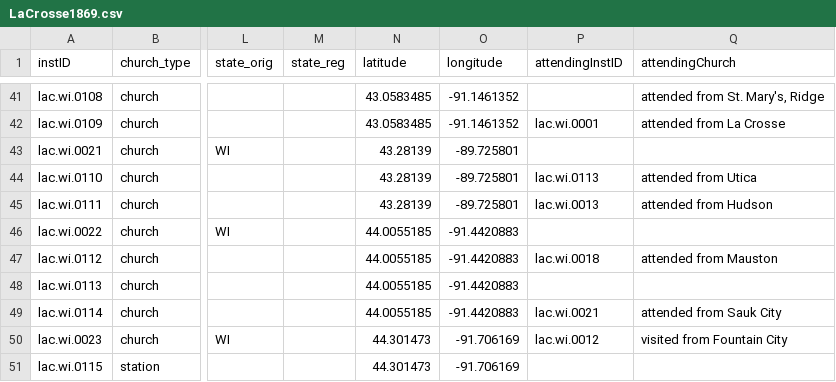
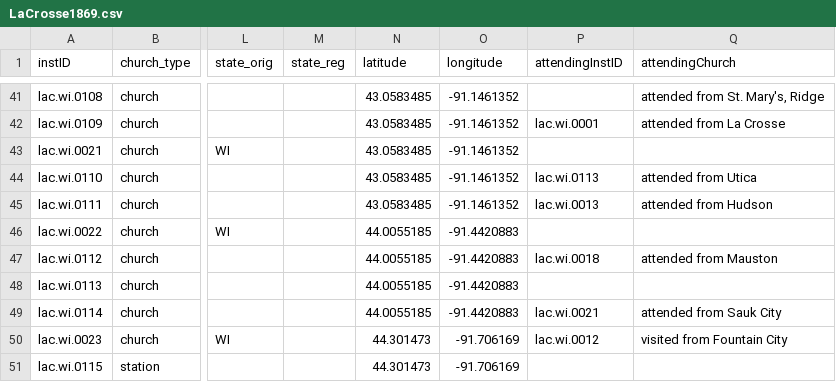
Before and after one commit to YuchenX063/Almanacs-Preprocess, a CSV file: processed/LaCrosse1869.csv, drawn as a sheet; only a part is shown, gaps mark what is left out; the diff names each change by its address in the sheet, - before the commit and + after, or states it on an @@ line.

```diff
--- a/processed/LaCrosse1869.csv
+++ b/processed/LaCrosse1869.csv
-N43:N45 (latitude): 43.28139
+N43:N45 (latitude): 43.0583485
-O43:O45 (longitude): -89.725801
+O43:O45 (longitude): -91.1461352
```
Also changed, not shown: processed/Detroit1834.csv, processed/Detroit1836.csv, 2 other files.
